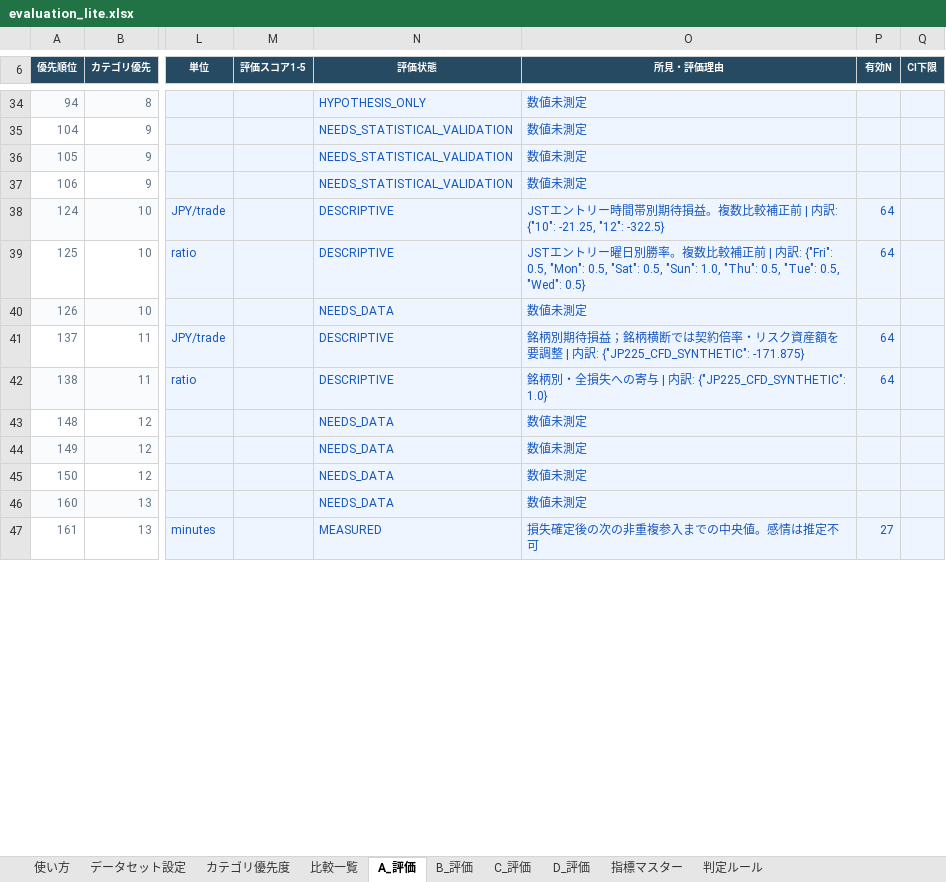
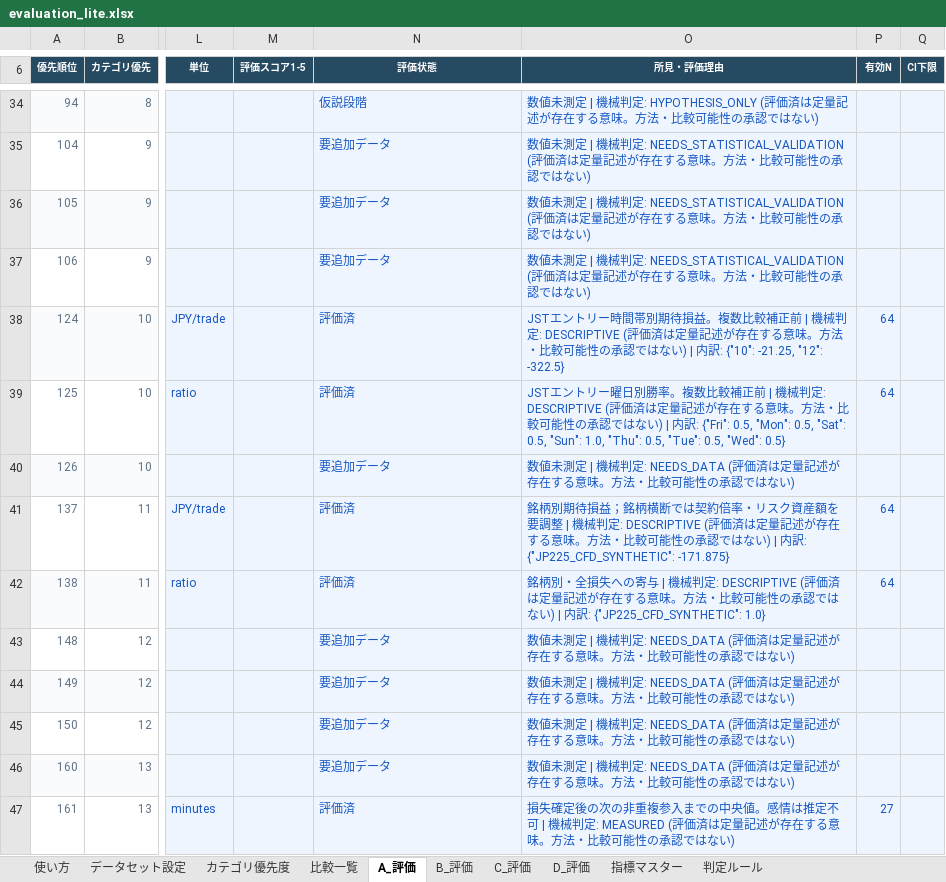
Before and after one commit to s24-ship-it/trade-behavior-research, an Excel workbook: examples/demo-output/A/evaluation_lite.xlsx, sheet A_評価, drawn as a sheet; only a part is shown, gaps mark what is left out; values as stored, in another font and other column widths than the file's, no borders; conditional formats not drawn; the diff covers the shown part only; the diff names each change by its address in the sheet, - before the commit and + after, or states it on an @@ line.

```diff
--- a/examples/demo-output/A/evaluation_lite.xlsx (sheet A_評価)
+++ b/examples/demo-output/A/evaluation_lite.xlsx (sheet A_評価)
-N34 (評価状態): HYPOTHESIS_ONLY
+N34 (評価状態): 仮説段階
-O34 (所見・評価理由): 数値未測定
+O34 (所見・評価理由): 数値未測定 | 機械判定: HYPOTHESIS_ONLY (評価済は定量記述が存在する意味。方法・比較可能性の承認ではない)
-N35:N37 (評価状態): NEEDS_STATISTICAL_VALIDATION
+N35:N37 (評価状態): 要追加データ
-O35:O37 (所見・評価理由): 数値未測定
+O35:O37 (所見・評価理由): 数値未測定 | 機械判定: NEEDS_STATISTICAL_VALIDATION (評価済は定量記述が存在する意味。方法・比較可能性の承認ではない)
-N38:N39 (評価状態): DESCRIPTIVE
+N38:N39 (評価状態): 評価済
-O38 (所見・評価理由): …正前 | 内訳: {"10":…
+O38 (所見・評価理由): …正前 | 機械判定: DESCRIPTIVE (評価済は定量記述が存在する意味。方法・比較可能性の承認ではない) | 内訳: {"10":…
-O39 (所見・評価理由): …| 内訳…
+O39 (所見・評価理由): …| 機械判定: DESCRIPTIVE (評価済は定量記述が存在する意味。方法・比較可能性の承認ではない) | 内訳…
-N40 (評価状態): NEEDS_DATA
+N40 (評価状態): 要追加データ
-O40 (所見・評価理由): 数値未測定
+O40 (所見・評価理由): 数値未測定 | 機械判定: NEEDS_DATA (評価済は定量記述が存在する意味。方法・比較可能性の承認ではない)
-N41:N42 (評価状態): DESCRIPTIVE
+N41:N42 (評価状態): 評価済
-O41 (所見・評価理由): …調整 | 内訳: {"JP225_CFD_SYNTHETIC":…
+O41 (所見・評価理由): …調整 | 機械判定: DESCRIPTIVE (評価済は定量記述が存在する意味。方法・比較可能性の承認ではない) | 内訳: {"JP225_CFD_SYNTHETIC":…
-O42 (所見・評価理由): …| 内訳…
+O42 (所見・評価理由): …| 機械判定: DESCRIPTIVE (評価済は定量記述が存在する意味。方法・比較可能性の承認ではない) | 内訳…
-N43:N46 (評価状態): NEEDS_DATA
+N43:N46 (評価状態): 要追加データ
-O43:O46 (所見・評価理由): 数値未測定
+O43:O46 (所見・評価理由): 数値未測定 | 機械判定: NEEDS_DATA (評価済は定量記述が存在する意味。方法・比較可能性の承認ではない)
-N47 (評価状態): MEASURED
+N47 (評価状態): 評価済
-O47 (所見・評価理由): …推定不可
+O47 (所見・評価理由): …推定不可 | 機械判定: MEASURED (評価済は定量記述が存在する意味。方法・比較可能性の承認ではない)
```
Also changed, not shown: 124 edited cells elsewhere in this sheet, 18 other files.
